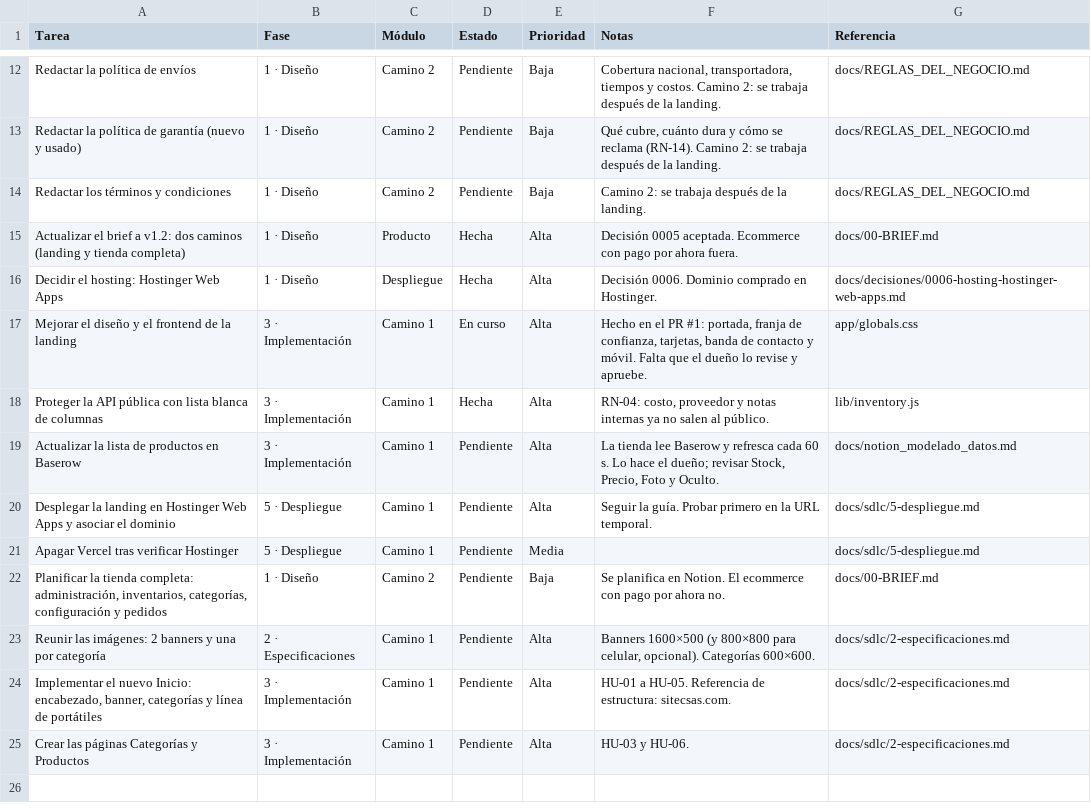
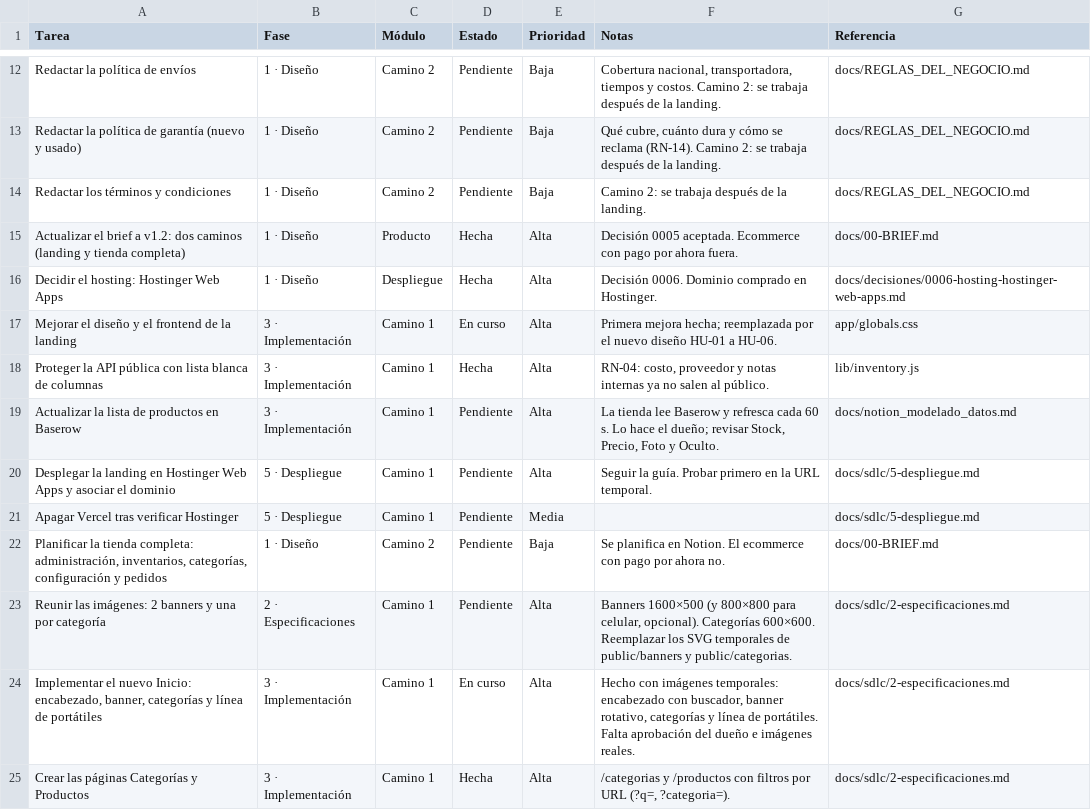
Before and after one commit to Appsheet-jm456/ventas-virtuales-web, a CSV file: docs/notion/tareas.csv, drawn as a sheet; only a part is shown, gaps mark what is left out.

```diff
--- a/docs/notion/tareas.csv
+++ b/docs/notion/tareas.csv
@@ -16,3 +16,3 @@ Actualizar el brief a v1.2: dos caminos (landing y tienda completa),1 · Diseño
 Decidir el hosting: Hostinger Web Apps,1 · Diseño,Despliegue,Hecha,Alta,Decisión 0006. Dominio comprado en Hostinger.,docs/decisiones/0006-hosting-hostinger-web-apps.md
-Mejorar el diseño y el frontend de la landing,3 · Implementación,Camino 1,En curso,Alta,"Hecho en el PR #1: portada, franja de confianza, tarjetas, banda de contacto y móvil. Falta que el dueño lo revise y apruebe.",app/globals.css
+Mejorar el diseño y el frontend de la landing,3 · Implementación,Camino 1,En curso,Alta,Primera mejora hecha; reemplazada por el nuevo diseño HU-01 a HU-06.,app/globals.css
 Proteger la API pública con lista blanca de columnas,3 · Implementación,Camino 1,Hecha,Alta,"RN-04: costo, proveedor y notas internas ya no salen al público.",lib/inventory.js
@@ -22,4 +22,4 @@ Apagar Vercel tras verificar Hostinger,5 · Despliegue,Camino 1,Pendiente,Media,
 "Planificar la tienda completa: administración, inventarios, categorías, configuración y pedidos",1 · Diseño,Camino 2,Pendiente,Baja,Se planifica en Notion. El ecommerce con pago por ahora no.,docs/00-BRIEF.md
-Reunir las imágenes: 2 banners y una por categoría,2 · Especificaciones,Camino 1,Pendiente,Alta,"Banners 1600×500 (y 800×800 para celular, opcional). Categorías 600×600.",docs/sdlc/2-especificaciones.md
-"Implementar el nuevo Inicio: encabezado, banner, categorías y línea de portátiles",3 · Implementación,Camino 1,Pendiente,Alta,HU-01 a HU-05. Referencia de estructura: sitecsas.com.,docs/sdlc/2-especificaciones.md
-Crear las páginas Categorías y Productos,3 · Implementación,Camino 1,Pendiente,Alta,HU-03 y HU-06.,docs/sdlc/2-especificaciones.md
+Reunir las imágenes: 2 banners y una por categoría,2 · Especificaciones,Camino 1,Pendiente,Alta,"Banners 1600×500 (y 800×800 para celular, opcional). Categorías 600×600. Reemplazar los SVG temporales de public/banners y public/categorias.",docs/sdlc/2-especificaciones.md
+"Implementar el nuevo Inicio: encabezado, banner, categorías y línea de portátiles",3 · Implementación,Camino 1,En curso,Alta,"Hecho con imágenes temporales: encabezado con buscador, banner rotativo, categorías y línea de portátiles. Falta aprobación del dueño e imágenes reales.",docs/sdlc/2-especificaciones.md
+Crear las páginas Categorías y Productos,3 · Implementación,Camino 1,Hecha,Alta,"/categorias y /productos con filtros por URL (?q=, ?categoria=).",docs/sdlc/2-especificaciones.md
```
Also changed, not shown: 23 other files.
